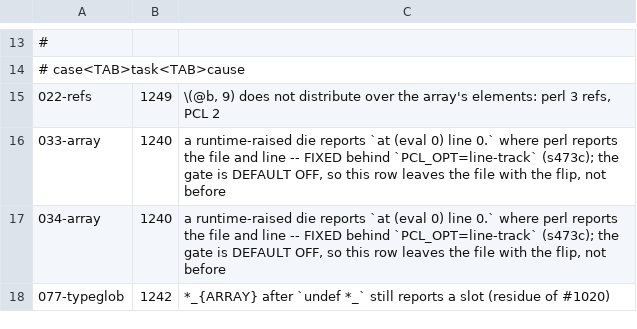
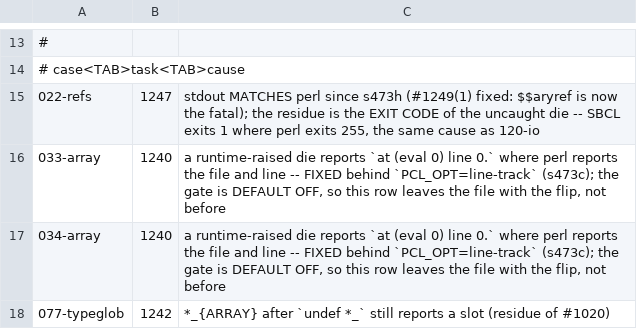
Before and after one commit to Percolisp/pcl, a TSV file: ir-conform/known-fail.tsv, drawn as a sheet; only a part is shown, gaps mark what is left out.

```diff
--- a/ir-conform/known-fail.tsv
+++ b/ir-conform/known-fail.tsv
@@ -14,3 +14,3 @@
 # case<TAB>task<TAB>cause
-022-refs	1249	\(@b, 9) does not distribute over the array's elements: perl 3 refs, PCL 2
+022-refs	1247	stdout MATCHES perl since s473h (#1249(1) fixed: $$aryref is now the fatal); the residue is the EXIT CODE of the uncaught die -- SBCL exits 1 where perl exits 255, the same cause as 120-io
 033-array	1240	a runtime-raised die reports `at (eval 0) line 0.` where perl reports the file and line -- FIXED behind `PCL_OPT=line-track` (s473c); the gate is DEFAULT OFF, so this row leaves the file with the flip, not before
```
Also changed, not shown: 2 other files.
